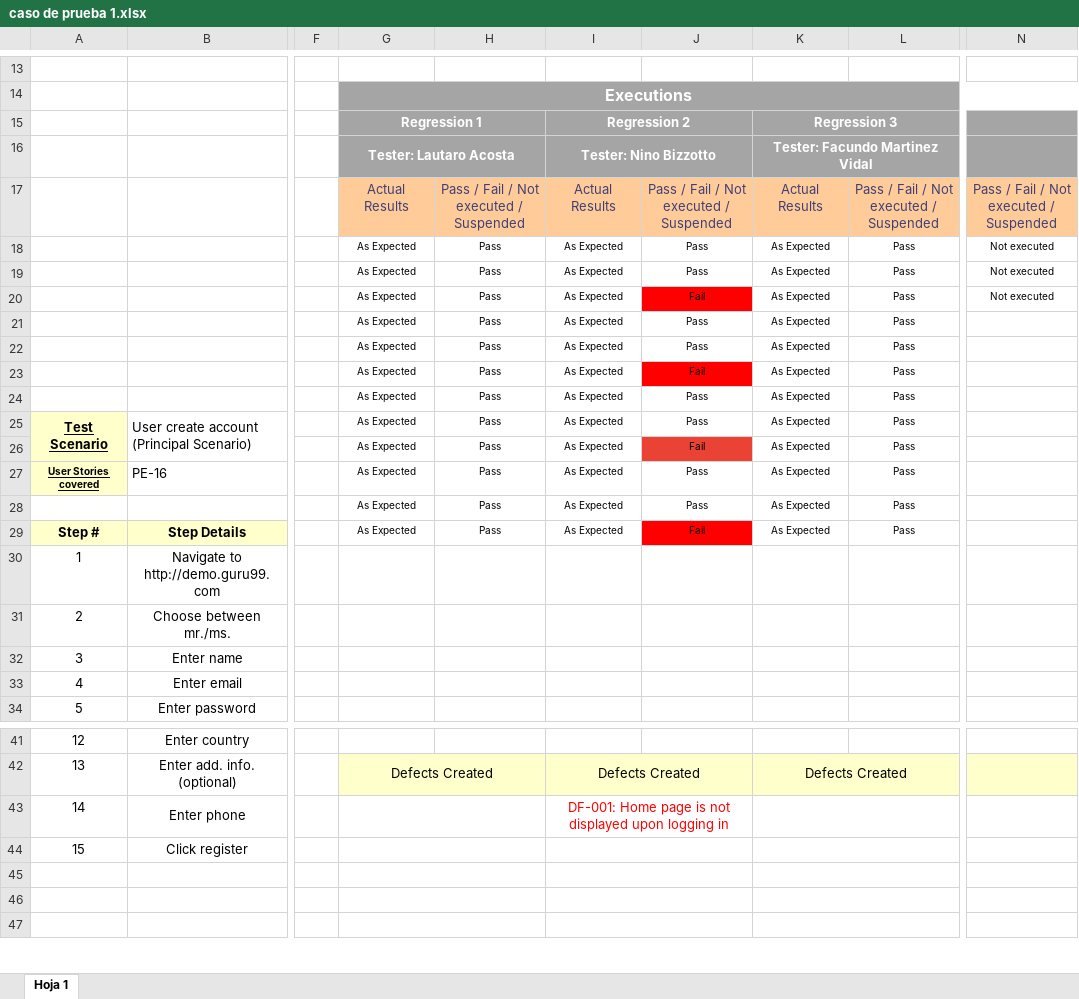
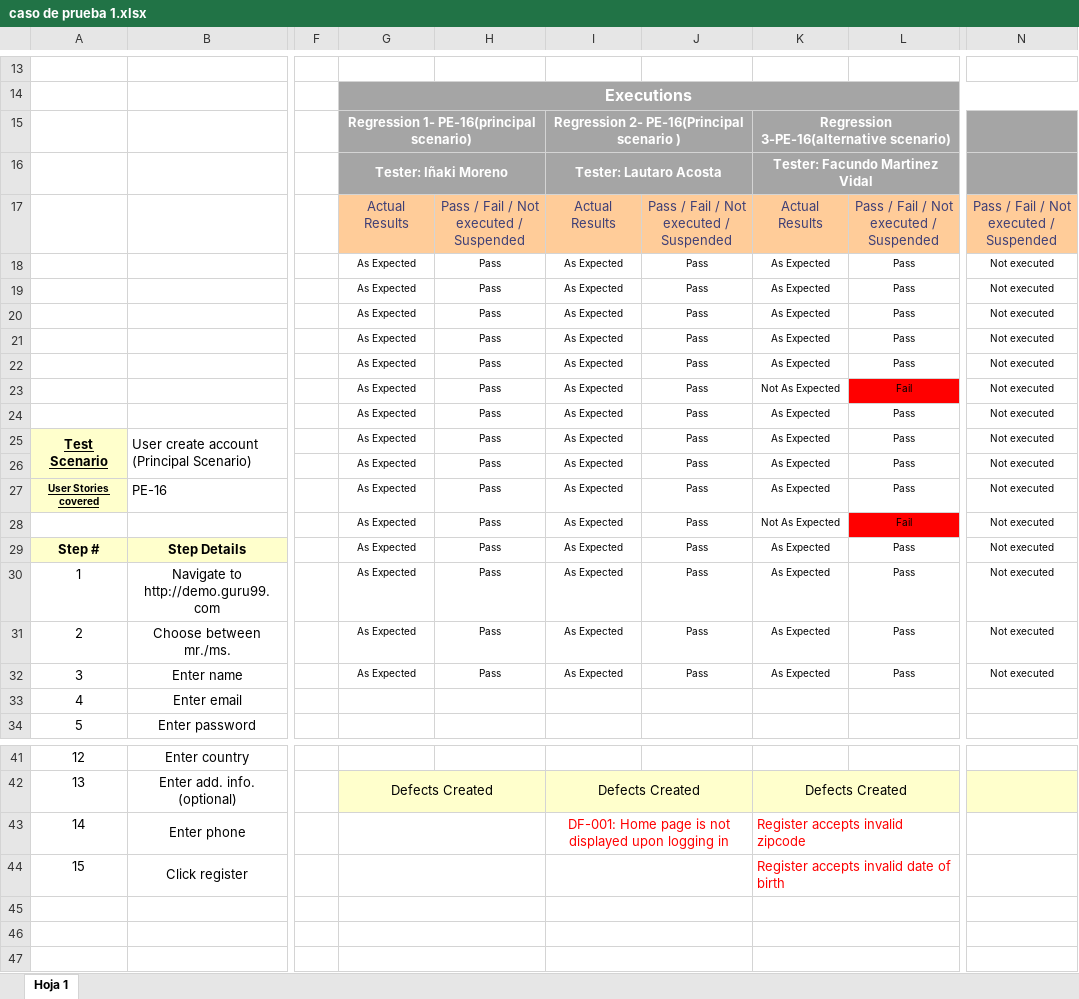
Before and after one commit to FacuMartinezVidal/SinSenial, an Excel workbook: Test_cases/caso de prueba 1.xlsx, sheet Hoja 1, drawn as a sheet; only a part is shown, gaps mark what is left out; values as stored, in another font and other column widths than the file's, no borders; the diff names each change by its address in the sheet, - before the commit and + after, or states it on an @@ line.

```diff
--- a/Test_cases/caso de prueba 1.xlsx (sheet Hoja 1)
+++ b/Test_cases/caso de prueba 1.xlsx (sheet Hoja 1)
-G15: Regression 1
+G15: Regression 1- PE-16(principal scenario)
-I15: Regression 2
+I15: Regression 2- PE-16(Principal scenario )
-K15: Regression 3
+K15: Regression 3-PE-16(alternative scenario)
-G16: Tester: Lautaro Acosta
+G16: Tester: Iñaki Moreno
-I16: Tester: Nino Bizzotto
+I16: Tester: Lautaro Acosta
-J20: Fail
+J20: Pass
-J20 fill: #FF0000
+J20 fill: none
-N21:N32: (empty)
+N21:N32: Not executed
-J23: Fail
+J23: Pass
-J23 fill: #FF0000
+J23 fill: none
-K23: As Expected
+K23: Not As Expected
-L23: Pass
+L23: Fail
-L23 fill: none
+L23 fill: #FF0000
-J26: Fail
+J26: Pass
-J26 fill: #EA4335
+J26 fill: none
-K28: As Expected
+K28: Not As Expected
-L28: Pass
+L28: Fail
-L28 fill: none
+L28 fill: #FF0000
-J29: Fail
+J29: Pass
-J29 fill: #FF0000
+J29 fill: none
-G30:G32: (empty)
+G30:G32: As Expected
-H30:H32: (empty)
+H30:H32: Pass
-I30:I32: (empty)
+I30:I32: As Expected
-J30:J32: (empty)
+J30:J32: Pass
-K30:K32: (empty)
+K30:K32: As Expected
-L30:L32: (empty)
+L30:L32: Pass
-K43: (empty)
+K43: Register accepts invalid zipcode
-K44: (empty)
+K44: Register accepts invalid date of birth
```
Also changed, not shown: Test_cases/Caso de prueba 4.xlsx, Test_cases/caso de prueba 2.xlsx, 1 other file.
